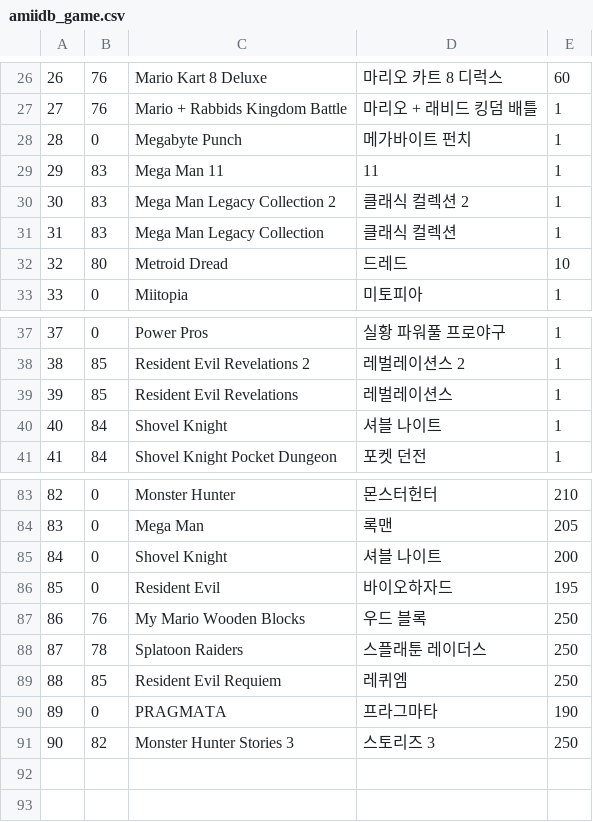
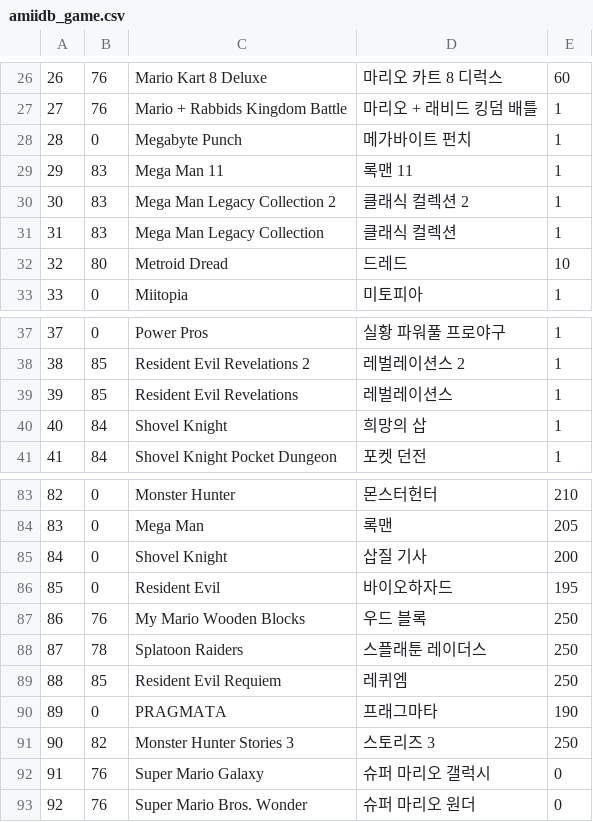
Before and after one commit to lokimp28/pixl.js_kor, a CSV file: fw/data/amiidb_game.csv, drawn as a sheet; only a part is shown, gaps mark what is left out.

```diff
--- a/fw/data/amiidb_game.csv
+++ b/fw/data/amiidb_game.csv
@@ -28,3 +28,3 @@
 28,0,Megabyte Punch,메가바이트 펀치,1
-29,83,Mega Man 11,11,1
+29,83,Mega Man 11,록맨 11,1
 30,83,Mega Man Legacy Collection 2,클래식 컬렉션 2,1
@@ -39,3 +39,3 @@
 39,85,Resident Evil Revelations,레벌레이션스,1
-40,84,Shovel Knight,셔블 나이트,1
+40,84,Shovel Knight,희망의 삽,1
 41,84,Shovel Knight Pocket Dungeon,포켓 던전,1
@@ -84,3 +84,3 @@
 83,0,Mega Man,록맨,205
-84,0,Shovel Knight,셔블 나이트,200
+84,0,Shovel Knight,삽질 기사,200
 85,0,Resident Evil,바이오하자드,195
@@ -89,3 +89,5 @@
 88,85,Resident Evil Requiem,레퀴엠,250
-89,0,PRAGMATA,프라그마타,190
+89,0,PRAGMATA,프래그마타,190
 90,82,Monster Hunter Stories 3,스토리즈 3,250
+91,76,Super Mario Galaxy,슈퍼 마리오 갤럭시,0
+92,76,Super Mario Bros. Wonder,슈퍼 마리오 원더,0
```
Also changed, not shown: fw/data/amiidb_amiibo.csv, fw/data/amiidb_link.csv, 5 other files.
